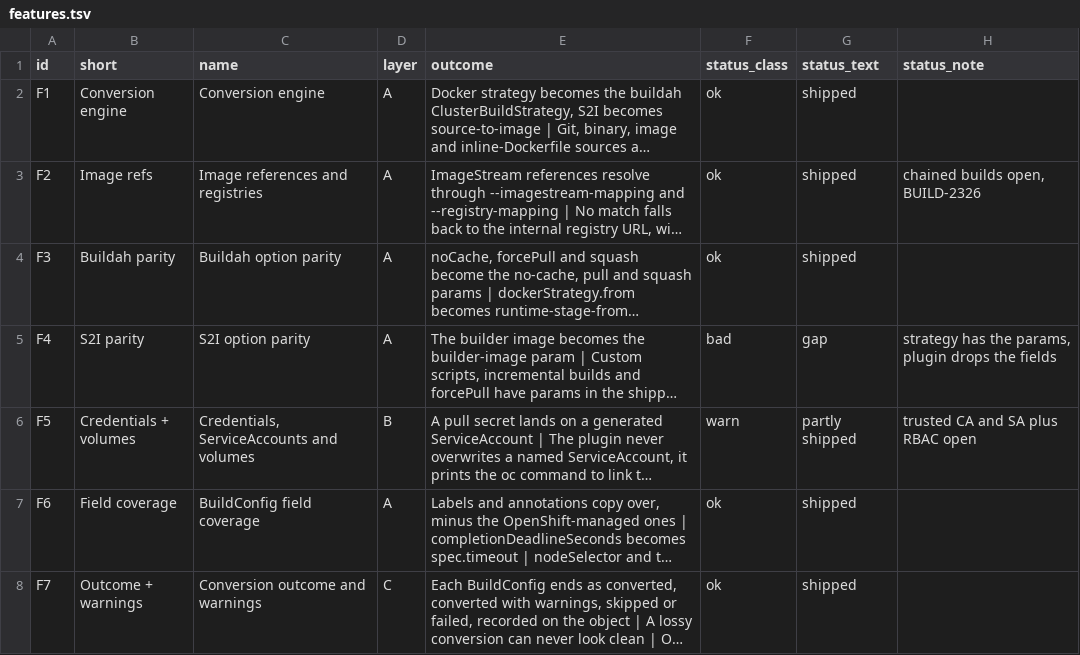
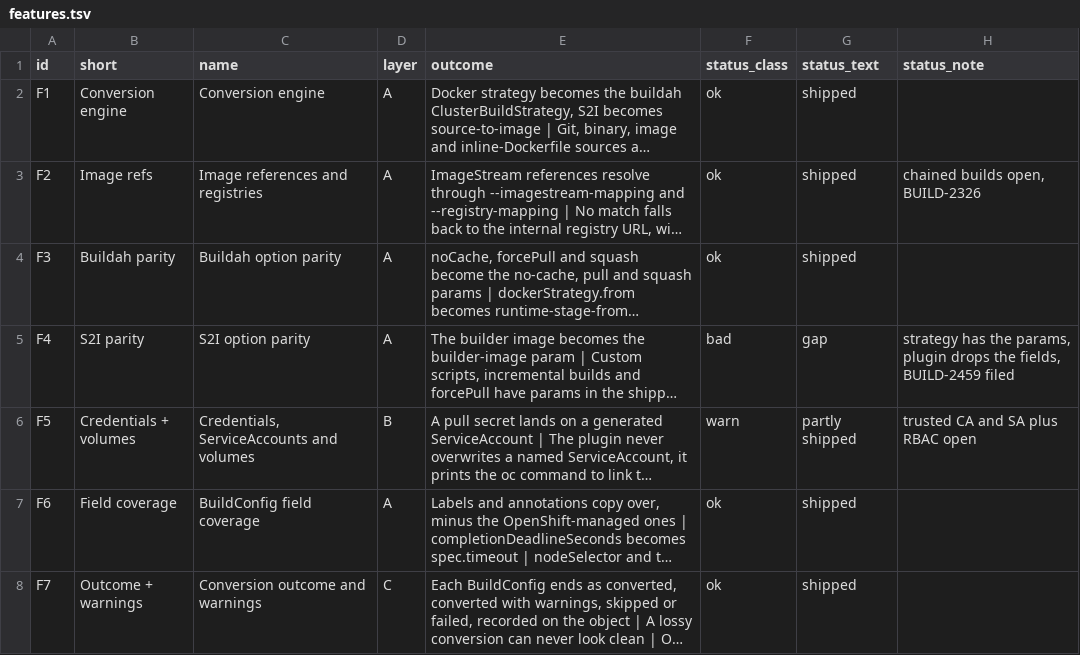
Before and after one commit to psrvere/buildconfig-migration-map, a TSV file: data/features.tsv, drawn as a sheet; only a part is shown; long unchanged cells end in …; the diff names each change by its address in the sheet, - before the commit and + after, or states it on an @@ line.

```diff
--- a/data/features.tsv
+++ b/data/features.tsv
-H5 (status_note): …drops the fields
+H5 (status_note): …drops the fields, BUILD-2459 filed
```
Also changed, not shown: data/stories.tsv, 2 other files.
